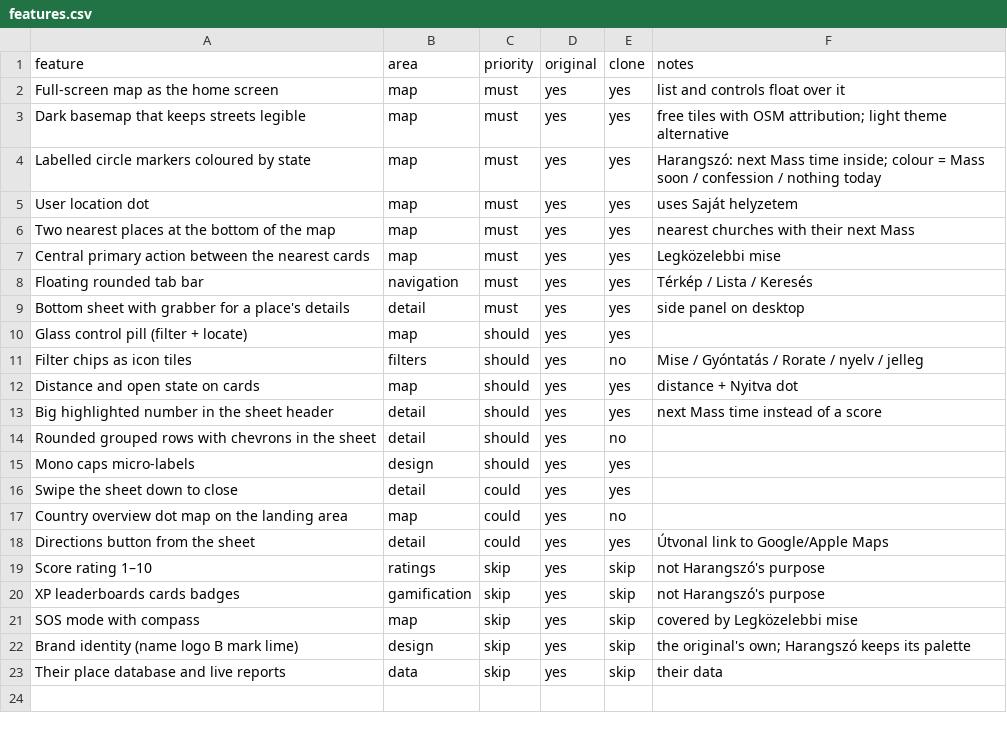
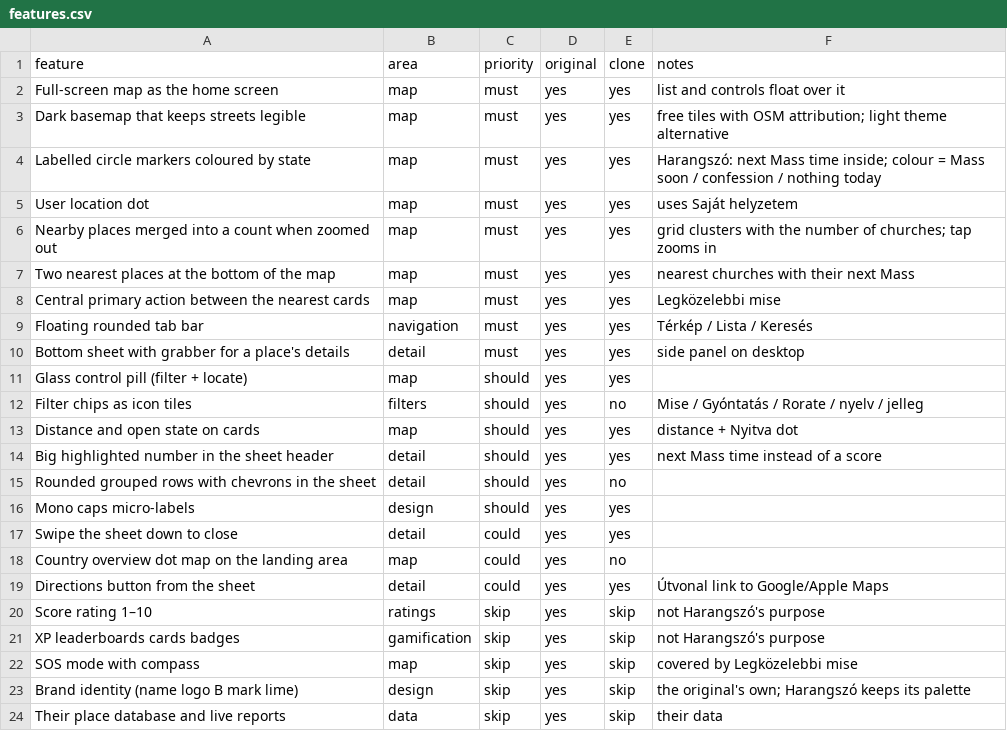
Before and after one commit to szbaliint/harangszo, a CSV file: replica/features.csv, drawn as a sheet.

```diff
--- a/replica/features.csv
+++ b/replica/features.csv
@@ -5,2 +5,3 @@ Labelled circle markers coloured by state,map,must,yes,yes,Harangszó: next Mass
 User location dot,map,must,yes,yes,uses Saját helyzetem
+Nearby places merged into a count when zoomed out,map,must,yes,yes,grid clusters with the number of churches; tap zooms in
 Two nearest places at the bottom of the map,map,must,yes,yes,nearest churches with their next Mass
```
Also changed, not shown: 3 other files.
